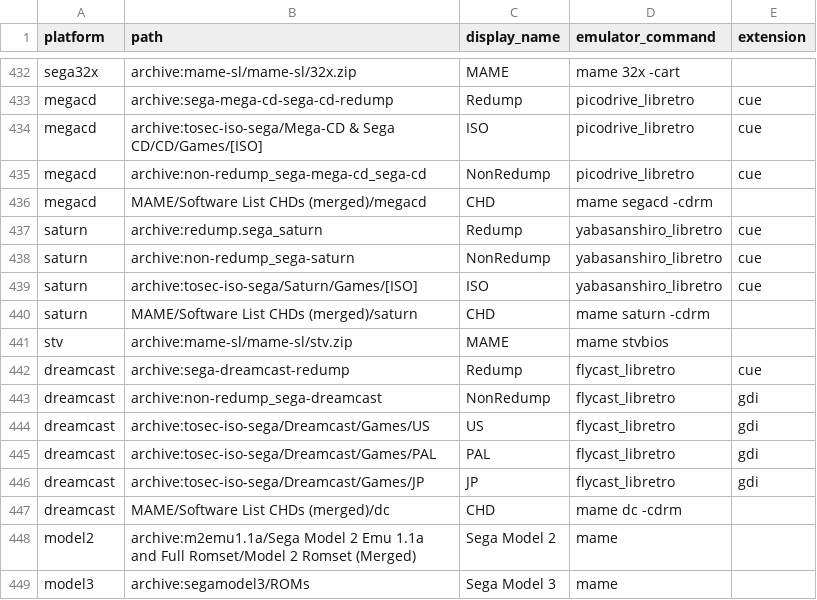
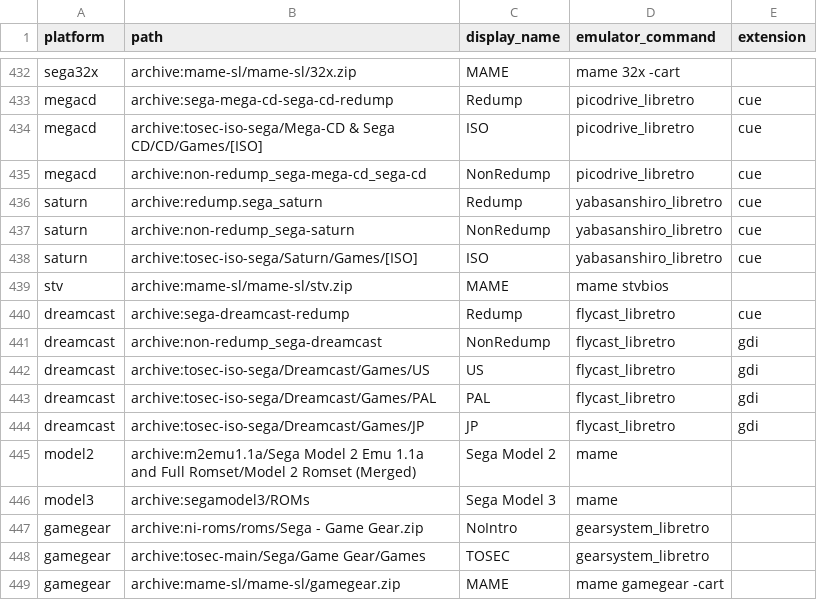
Before and after one commit to WizzardSK/gameflix, a CSV file: platforms.csv, drawn as a sheet; only a part is shown, gaps mark what is left out; the shorter side is filled out with more unchanged rows.

Commit message:
Update platforms.csv

```diff
--- a/platforms.csv
+++ b/platforms.csv
@@ -435,3 +435,2 @@ megacd,archive:tosec-iso-sega/Mega-CD & Sega CD/CD/Games/[ISO],ISO,picodrive_lib
 megacd,archive:non-redump_sega-mega-cd_sega-cd,NonRedump,picodrive_libretro,cue
-megacd,MAME/Software List CHDs (merged)/megacd,CHD,mame segacd -cdrm,
 saturn,archive:redump.sega_saturn,Redump,yabasanshiro_libretro,cue
@@ -439,3 +438,2 @@ saturn,archive:non-redump_sega-saturn,NonRedump,yabasanshiro_libretro,cue
 saturn,archive:tosec-iso-sega/Saturn/Games/[ISO],ISO,yabasanshiro_libretro,cue
-saturn,MAME/Software List CHDs (merged)/saturn,CHD,mame saturn -cdrm,
 stv,archive:mame-sl/mame-sl/stv.zip,MAME,mame stvbios,
@@ -446,3 +444,2 @@ dreamcast,archive:tosec-iso-sega/Dreamcast/Games/PAL,PAL,flycast_libretro,gdi
 dreamcast,archive:tosec-iso-sega/Dreamcast/Games/JP,JP,flycast_libretro,gdi
-dreamcast,MAME/Software List CHDs (merged)/dc,CHD,mame dc -cdrm,
 model2,archive:m2emu1.1a/Sega Model 2 Emu 1.1a and Full Romset/Model 2 Romset (Merged),Sega Model 2,mame,
```
